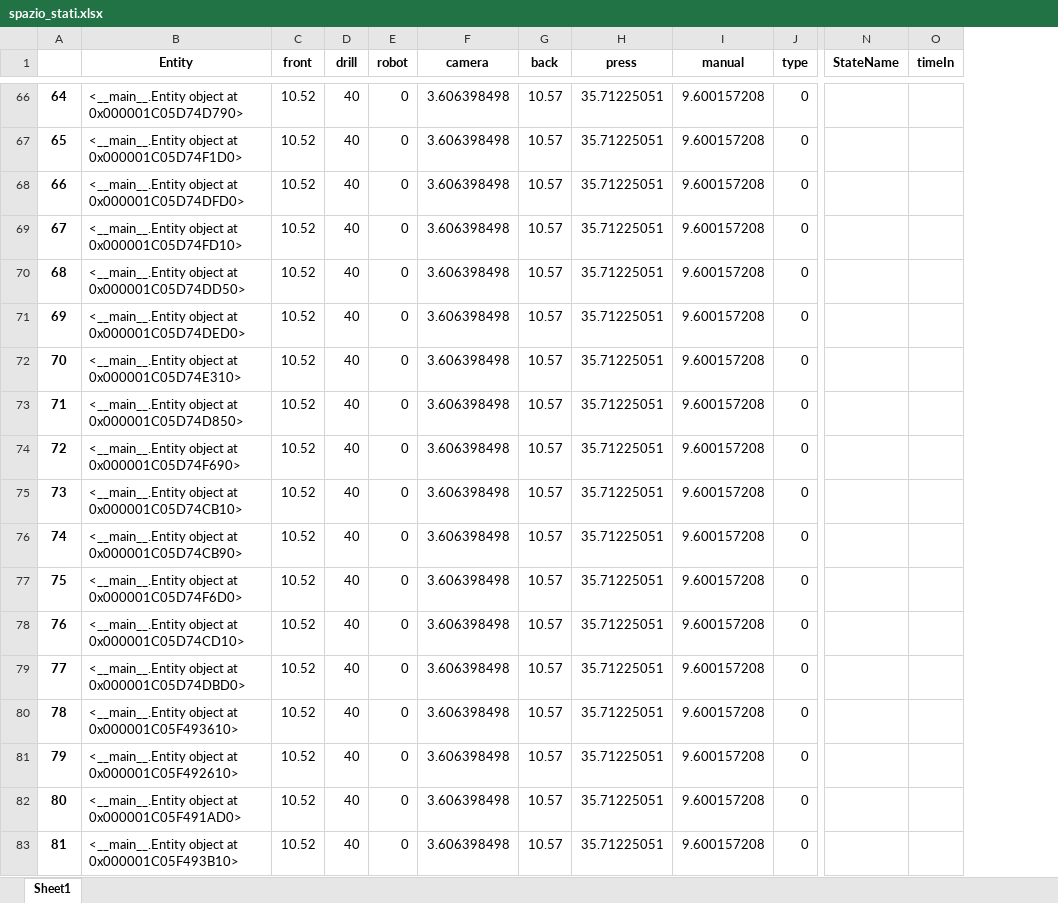
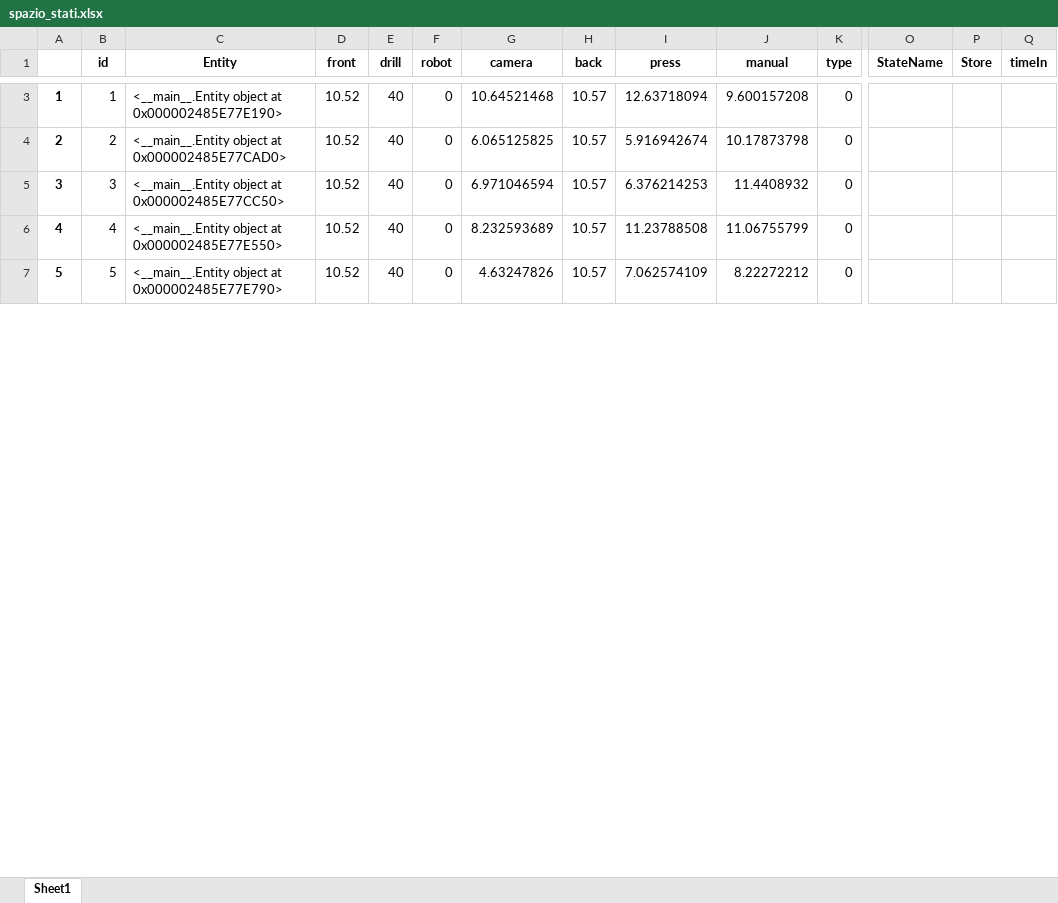
Before and after one commit to virgyst/hsim, an Excel workbook: spazio_stati.xlsx, sheet Sheet1, drawn as a sheet; only a part is shown, gaps mark what is left out; values as stored, in another font and other column widths than the file's, no borders; removed rows and columns are numbered as before the commit, all else as after; rows hold the shown columns only; the diff covers the shown part only; the diff names each change by its address in the sheet, - before the commit and + after, or states it on an @@ line.

```diff
--- a/spazio_stati.xlsx (sheet Sheet1)
+++ b/spazio_stati.xlsx (sheet Sheet1)
+column B (id), rows 3-7: 1 | 2 | 3 | 4 | 5
+column P (Store), empty
@@ column A renumbered between rows 2 and 16 @@
-C3 (Entity): …object at 0x000001C05D74D790>
+C3 (Entity): …object at 0x000002485E77E190>
-G3 (camera): 3.606398498
+G3 (camera): 10.64521468
-I3 (press): 35.71225051
+I3 (press): 12.63718094
-row 67: 65 | <__main__.Entity object at 0x000001C05D74F1D0> | 10.52 | 40 | 0 | 3.606398498 | 10.57 | 35.71225051 | 9.600157208 | 0
-row 68: 66 | <__main__.Entity object at 0x000001C05D74DFD0> | 10.52 | 40 | 0 | 3.606398498 | 10.57 | 35.71225051 | 9.600157208 | 0
-row 69: 67 | <__main__.Entity object at 0x000001C05D74FD10> | 10.52 | 40 | 0 | 3.606398498 | 10.57 | 35.71225051 | 9.600157208 | 0
-row 70: 68 | <__main__.Entity object at 0x000001C05D74DD50> | 10.52 | 40 | 0 | 3.606398498 | 10.57 | 35.71225051 | 9.600157208 | 0
-C4 (Entity): …object at 0x000001C05D74DED0>
+C4 (Entity): …object at 0x000002485E77CAD0>
-G4 (camera): 3.606398498
+G4 (camera): 6.065125825
-I4 (press): 35.71225051
+I4 (press): 5.916942674
-J4 (manual): 9.600157208
+J4 (manual): 10.17873798
-C5 (Entity): …object at 0x000001C05D74E310>
+C5 (Entity): …object at 0x000002485E77CC50>
-G5 (camera): 3.606398498
+G5 (camera): 6.971046594
-I5 (press): 35.71225051
+I5 (press): 6.376214253
-J5 (manual): 9.600157208
+J5 (manual): 11.4408932
-C6 (Entity): …object at 0x000001C05D74D850>
+C6 (Entity): …object at 0x000002485E77E550>
-G6 (camera): 3.606398498
+G6 (camera): 8.232593689
-I6 (press): 35.71225051
+I6 (press): 11.23788508
-J6 (manual): 9.600157208
+J6 (manual): 11.06755799
-C7 (Entity): …object at 0x000001C05D74F690>
+C7 (Entity): …object at 0x000002485E77E790>
-G7 (camera): 3.606398498
+G7 (camera): 4.63247826
-I7 (press): 35.71225051
+I7 (press): 7.062574109
-J7 (manual): 9.600157208
+J7 (manual): 8.22272212
-row 75: 73 | <__main__.Entity object at 0x000001C05D74CB10> | 10.52 | 40 | 0 | 3.606398498 | 10.57 | 35.71225051 | 9.600157208 | 0
-row 76: 74 | <__main__.Entity object at 0x000001C05D74CB90> | 10.52 | 40 | 0 | 3.606398498 | 10.57 | 35.71225051 | 9.600157208 | 0
-row 77: 75 | <__main__.Entity object at 0x000001C05D74F6D0> | 10.52 | 40 | 0 | 3.606398498 | 10.57 | 35.71225051 | 9.600157208 | 0
-row 78: 76 | <__main__.Entity object at 0x000001C05D74CD10> | 10.52 | 40 | 0 | 3.606398498 | 10.57 | 35.71225051 | 9.600157208 | 0
-row 79: 77 | <__main__.Entity object at 0x000001C05D74DBD0> | 10.52 | 40 | 0 | 3.606398498 | 10.57 | 35.71225051 | 9.600157208 | 0
-row 80: 78 | <__main__.Entity object at 0x000001C05F493610> | 10.52 | 40 | 0 | 3.606398498 | 10.57 | 35.71225051 | 9.600157208 | 0
-row 81: 79 | <__main__.Entity object at 0x000001C05F492610> | 10.52 | 40 | 0 | 3.606398498 | 10.57 | 35.71225051 | 9.600157208 | 0
-row 82: 80 | <__main__.Entity object at 0x000001C05F491AD0> | 10.52 | 40 | 0 | 3.606398498 | 10.57 | 35.71225051 | 9.600157208 | 0
-row 83: 81 | <__main__.Entity object at 0x000001C05F493B10> | 10.52 | 40 | 0 | 3.606398498 | 10.57 | 35.71225051 | 9.600157208 | 0
```
Also changed, not shown: 6 added rows, 77 removed rows and 25 edited cells elsewhere in this sheet, df.xlsx, machine_df.xlsx, 2 other files.
